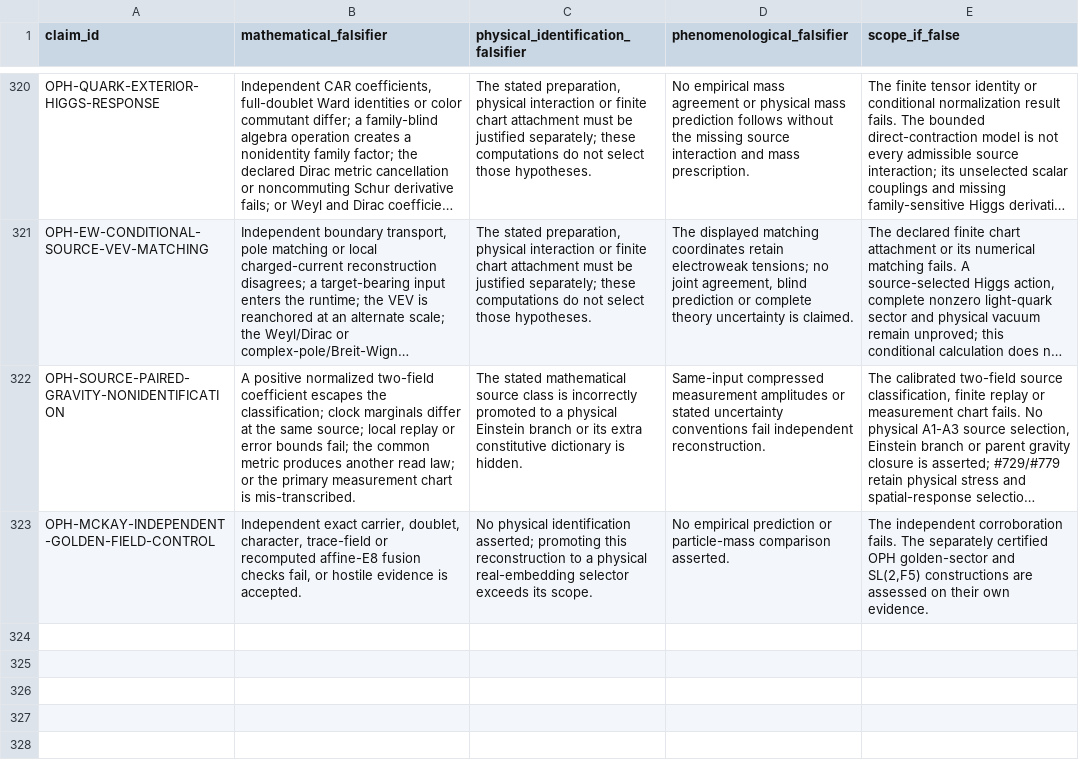
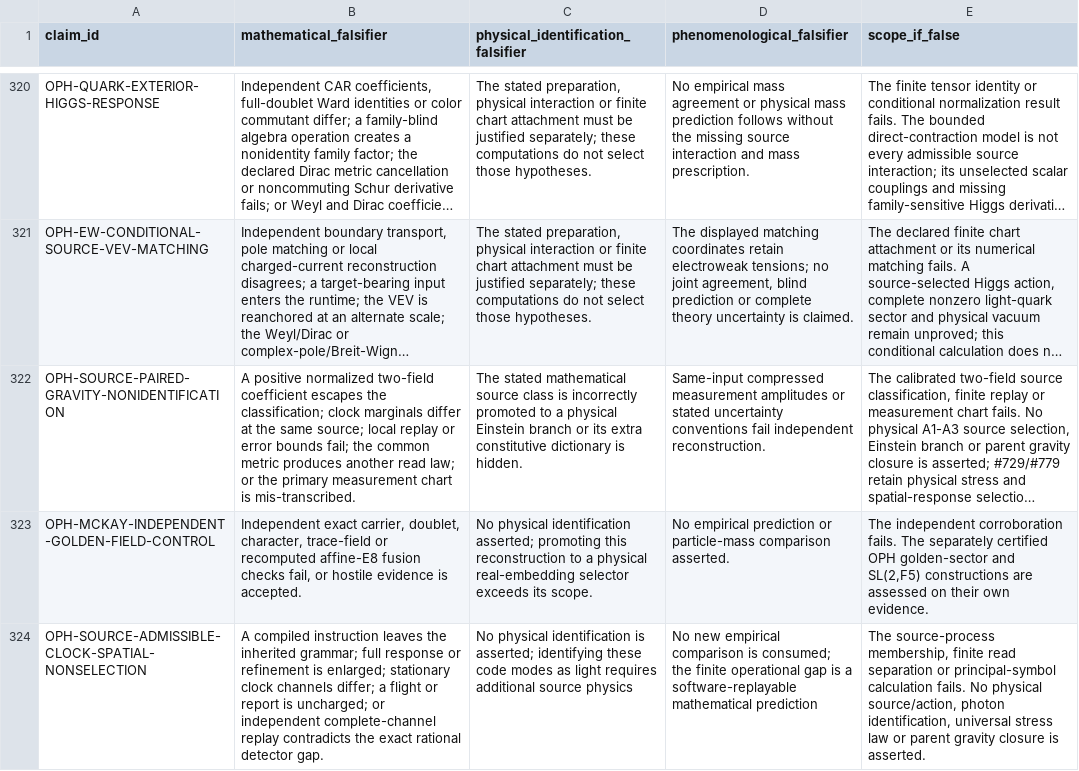
Before and after one commit to Arithmon/observer-patch-holography, a CSV file: claims/falsification_matrix.csv, drawn as a sheet; only a part is shown, gaps mark what is left out; long unchanged cells end in …; the diff names each change by its address in the sheet, - before the commit and + after, or states it on an @@ line.

```diff
--- a/claims/falsification_matrix.csv
+++ b/claims/falsification_matrix.csv
+row 324: OPH-SOURCE-ADMISSIBLE-CLOCK-SPATIAL-NONSELECTION | A compiled instruction leaves the inherited grammar; full response or refinement is enlarged; stationary clock channels differ; a flight or report is uncharged; or independent complete-channel replay contradicts the exact rational detector gap. | No physical identification is asserted; identifying these code modes as light requires additional source physics | No new empirical comparison is consumed; the finite operational gap is a software-replayable mathematical prediction | The source-process membership, finite read separation or principal-symbol calculation fails. No physical source/action, photon identification, universal stress law or parent gravity closure is asserted.
```
Also changed, not shown: claims/novelty_matrix.csv, 17 other files.
